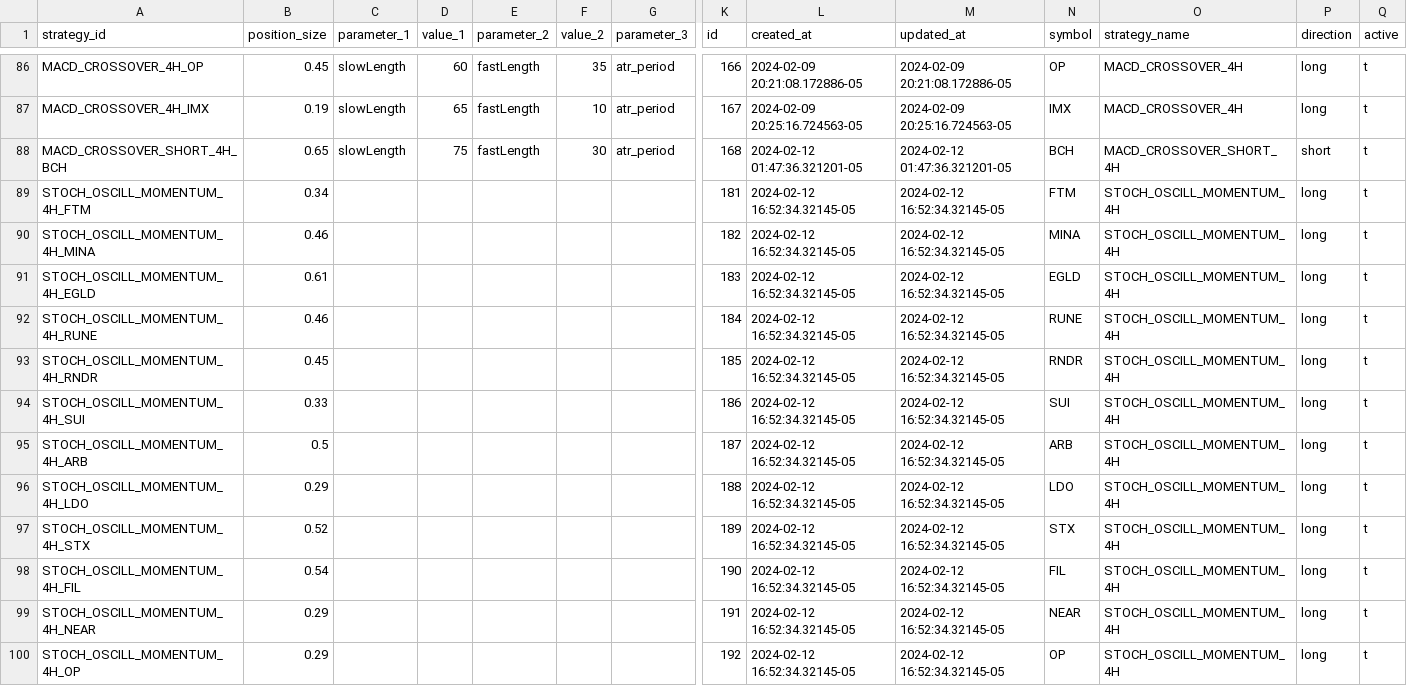
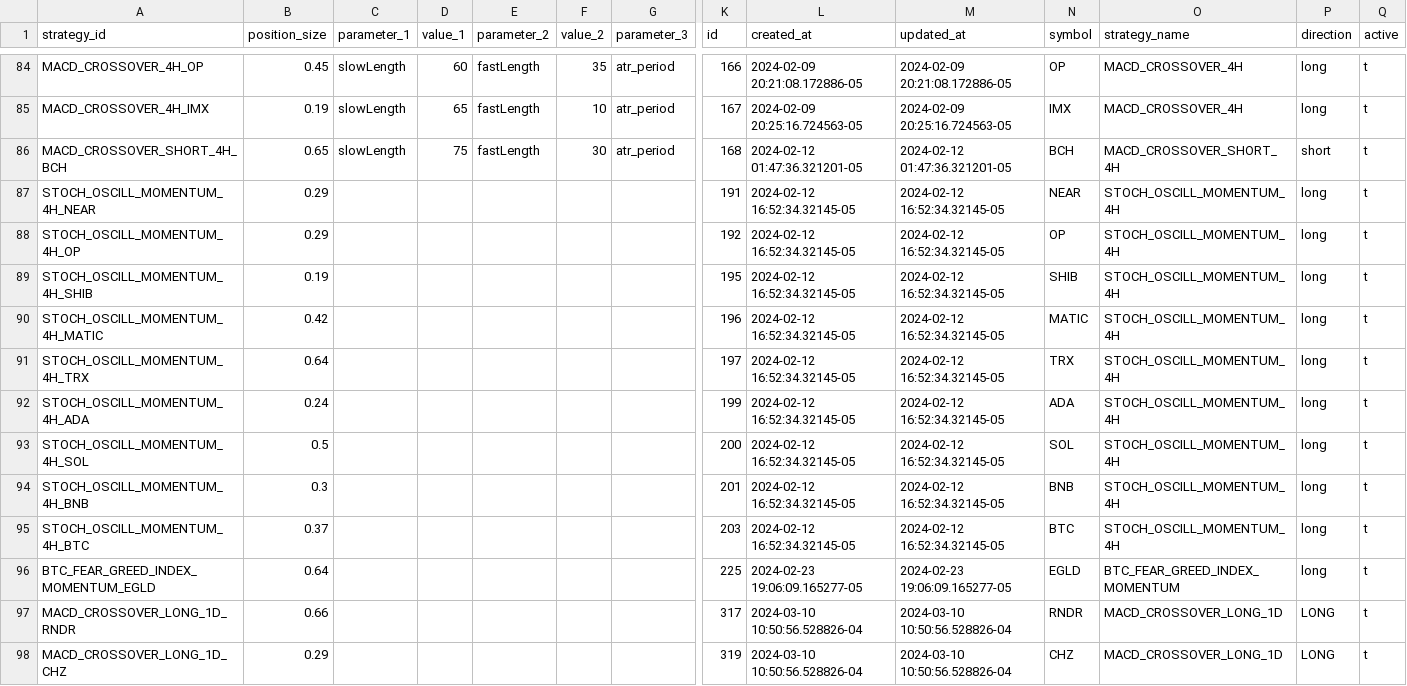
Before and after one commit to haufung80/tradingview-webhooks-bot, a CSV file: strategy_backup/strategy_bck.csv, drawn as a sheet; only a part is shown, gaps mark what is left out; the shorter side is filled out with more unchanged rows; rows hold the shown columns only; the diff covers the shown part only; the diff names each change by its address in the sheet, - before the commit and + after, or states it on an @@ line.

Commit message:
remove old 'STOCH_OSCILL_MOMENTUM_4H' and some more, add ray, osmo for spot

```diff
--- a/strategy_backup/strategy_bck.csv
+++ b/strategy_backup/strategy_bck.csv
-row 89: STOCH_OSCILL_MOMENTUM_4H_FTM | 0.34 |  |  |  |  |  | 181 | 2024-02-12 16:52:34.32145-05 | 2024-02-12 16:52:34.32145-05 | FTM | STOCH_OSCILL_MOMENTUM_4H | long | t
-row 90: STOCH_OSCILL_MOMENTUM_4H_MINA | 0.46 |  |  |  |  |  | 182 | 2024-02-12 16:52:34.32145-05 | 2024-02-12 16:52:34.32145-05 | MINA | STOCH_OSCILL_MOMENTUM_4H | long | t
-row 91: STOCH_OSCILL_MOMENTUM_4H_EGLD | 0.61 |  |  |  |  |  | 183 | 2024-02-12 16:52:34.32145-05 | 2024-02-12 16:52:34.32145-05 | EGLD | STOCH_OSCILL_MOMENTUM_4H | long | t
-row 92: STOCH_OSCILL_MOMENTUM_4H_RUNE | 0.46 |  |  |  |  |  | 184 | 2024-02-12 16:52:34.32145-05 | 2024-02-12 16:52:34.32145-05 | RUNE | STOCH_OSCILL_MOMENTUM_4H | long | t
-row 93: STOCH_OSCILL_MOMENTUM_4H_RNDR | 0.45 |  |  |  |  |  | 185 | 2024-02-12 16:52:34.32145-05 | 2024-02-12 16:52:34.32145-05 | RNDR | STOCH_OSCILL_MOMENTUM_4H | long | t
-row 94: STOCH_OSCILL_MOMENTUM_4H_SUI | 0.33 |  |  |  |  |  | 186 | 2024-02-12 16:52:34.32145-05 | 2024-02-12 16:52:34.32145-05 | SUI | STOCH_OSCILL_MOMENTUM_4H | long | t
-row 95: STOCH_OSCILL_MOMENTUM_4H_ARB | 0.5 |  |  |  |  |  | 187 | 2024-02-12 16:52:34.32145-05 | 2024-02-12 16:52:34.32145-05 | ARB | STOCH_OSCILL_MOMENTUM_4H | long | t
-row 96: STOCH_OSCILL_MOMENTUM_4H_LDO | 0.29 |  |  |  |  |  | 188 | 2024-02-12 16:52:34.32145-05 | 2024-02-12 16:52:34.32145-05 | LDO | STOCH_OSCILL_MOMENTUM_4H | long | t
-row 97: STOCH_OSCILL_MOMENTUM_4H_STX | 0.52 |  |  |  |  |  | 189 | 2024-02-12 16:52:34.32145-05 | 2024-02-12 16:52:34.32145-05 | STX | STOCH_OSCILL_MOMENTUM_4H | long | t
-row 98: STOCH_OSCILL_MOMENTUM_4H_FIL | 0.54 |  |  |  |  |  | 190 | 2024-02-12 16:52:34.32145-05 | 2024-02-12 16:52:34.32145-05 | FIL | STOCH_OSCILL_MOMENTUM_4H | long | t
```
Also changed, not shown: 10 removed rows elsewhere in this file, 2 other files.
